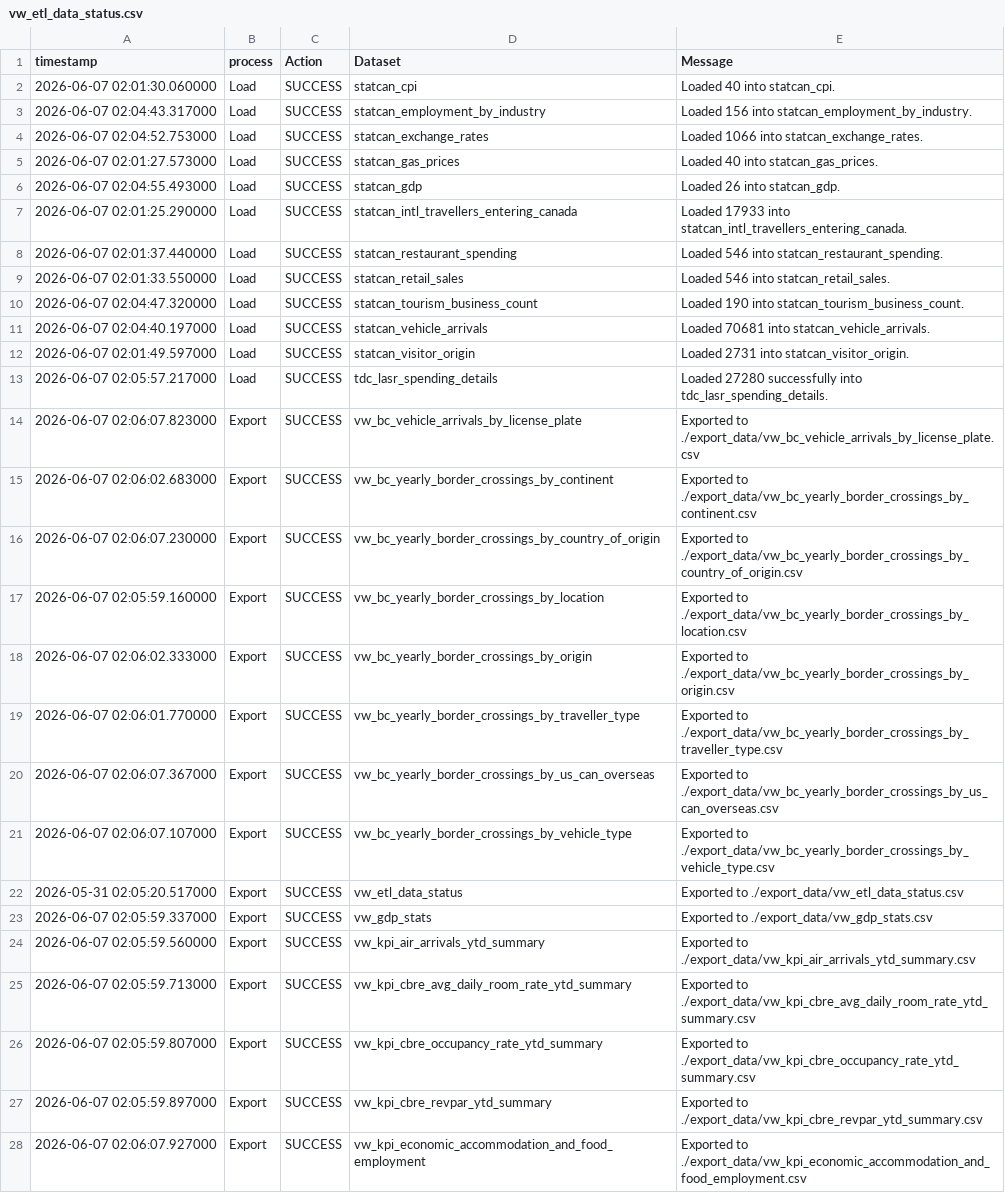
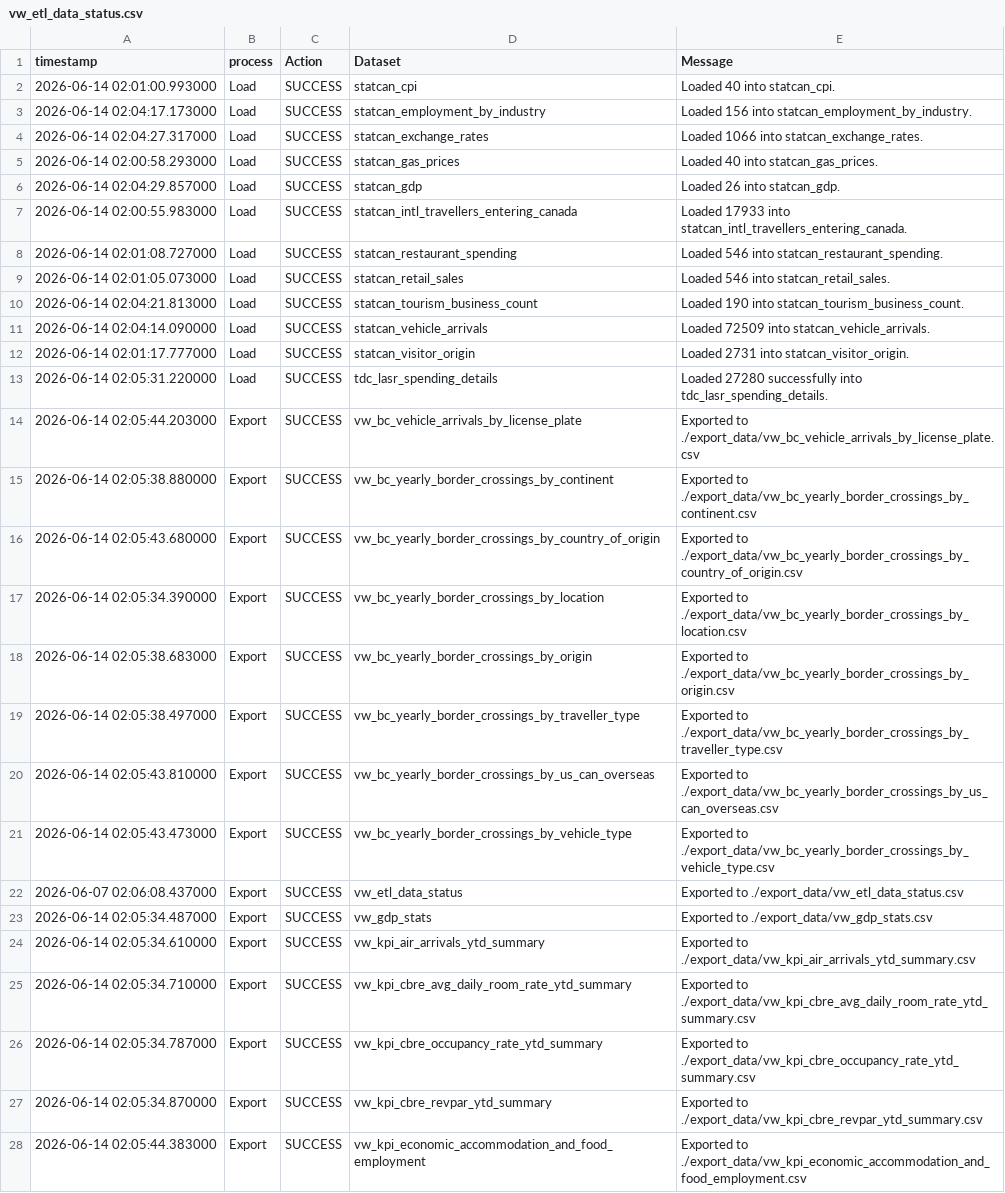
Before and after one commit to ytgov/tourism-indicators, a CSV file: data/vw_etl_data_status.csv, drawn as a sheet; only a part is shown; the diff covers the shown part only; the diff names each change by its address in the sheet, - before the commit and + after, or states it on an @@ line.

Commit message:
Update exported data

```diff
--- a/data/vw_etl_data_status.csv
+++ b/data/vw_etl_data_status.csv
-A2 (timestamp): 2026-06-07 02:01:30.060000
+A2 (timestamp): 2026-06-14 02:01:00.993000
-A3 (timestamp): 2026-06-07 02:04:43.317000
+A3 (timestamp): 2026-06-14 02:04:17.173000
-A4 (timestamp): 2026-06-07 02:04:52.753000
+A4 (timestamp): 2026-06-14 02:04:27.317000
-A5 (timestamp): 2026-06-07 02:01:27.573000
+A5 (timestamp): 2026-06-14 02:00:58.293000
-A6 (timestamp): 2026-06-07 02:04:55.493000
+A6 (timestamp): 2026-06-14 02:04:29.857000
-A7 (timestamp): 2026-06-07 02:01:25.290000
+A7 (timestamp): 2026-06-14 02:00:55.983000
-A8 (timestamp): 2026-06-07 02:01:37.440000
+A8 (timestamp): 2026-06-14 02:01:08.727000
-A9 (timestamp): 2026-06-07 02:01:33.550000
+A9 (timestamp): 2026-06-14 02:01:05.073000
-A10 (timestamp): 2026-06-07 02:04:47.320000
+A10 (timestamp): 2026-06-14 02:04:21.813000
-A11 (timestamp): 2026-06-07 02:04:40.197000
+A11 (timestamp): 2026-06-14 02:04:14.090000
-E11 (Message): Loaded 70681 into statcan_vehicle_arrivals.
+E11 (Message): Loaded 72509 into statcan_vehicle_arrivals.
-A12 (timestamp): 2026-06-07 02:01:49.597000
+A12 (timestamp): 2026-06-14 02:01:17.777000
-A13 (timestamp): 2026-06-07 02:05:57.217000
+A13 (timestamp): 2026-06-14 02:05:31.220000
-A14 (timestamp): 2026-06-07 02:06:07.823000
+A14 (timestamp): 2026-06-14 02:05:44.203000
-A15 (timestamp): 2026-06-07 02:06:02.683000
+A15 (timestamp): 2026-06-14 02:05:38.880000
-A16 (timestamp): 2026-06-07 02:06:07.230000
+A16 (timestamp): 2026-06-14 02:05:43.680000
-A17 (timestamp): 2026-06-07 02:05:59.160000
+A17 (timestamp): 2026-06-14 02:05:34.390000
-A18 (timestamp): 2026-06-07 02:06:02.333000
+A18 (timestamp): 2026-06-14 02:05:38.683000
-A19 (timestamp): 2026-06-07 02:06:01.770000
+A19 (timestamp): 2026-06-14 02:05:38.497000
-A20 (timestamp): 2026-06-07 02:06:07.367000
+A20 (timestamp): 2026-06-14 02:05:43.810000
-A21 (timestamp): 2026-06-07 02:06:07.107000
+A21 (timestamp): 2026-06-14 02:05:43.473000
-A22 (timestamp): 2026-05-31 02:05:20.517000
+A22 (timestamp): 2026-06-07 02:06:08.437000
-A23 (timestamp): 2026-06-07 02:05:59.337000
+A23 (timestamp): 2026-06-14 02:05:34.487000
-A24 (timestamp): 2026-06-07 02:05:59.560000
+A24 (timestamp): 2026-06-14 02:05:34.610000
-A25 (timestamp): 2026-06-07 02:05:59.713000
+A25 (timestamp): 2026-06-14 02:05:34.710000
-A26 (timestamp): 2026-06-07 02:05:59.807000
+A26 (timestamp): 2026-06-14 02:05:34.787000
-A27 (timestamp): 2026-06-07 02:05:59.897000
+A27 (timestamp): 2026-06-14 02:05:34.870000
-A28 (timestamp): 2026-06-07 02:06:07.927000
+A28 (timestamp): 2026-06-14 02:05:44.383000
```
Also changed, not shown: 11 edited cells elsewhere in this file, data/vw_bc_vehicle_arrivals_by_license_plate.csv, data/vw_bc_yearly_border_crossings_by_continent.csv, 10 other files.
